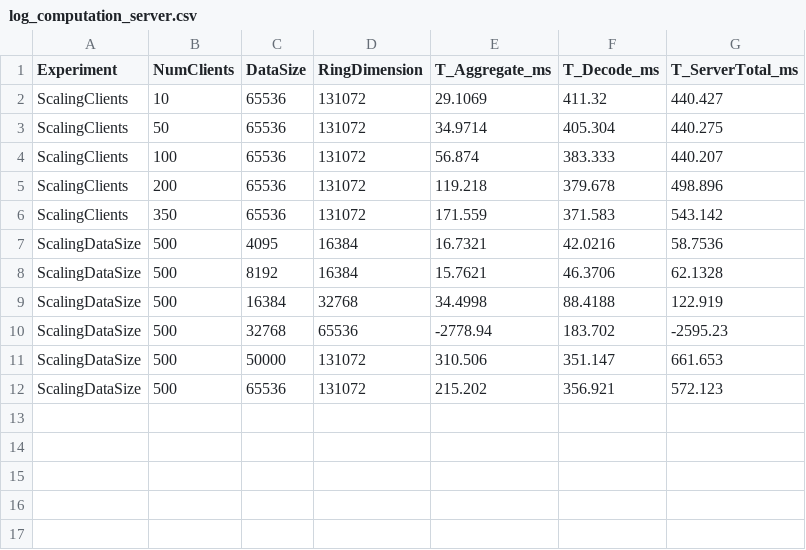
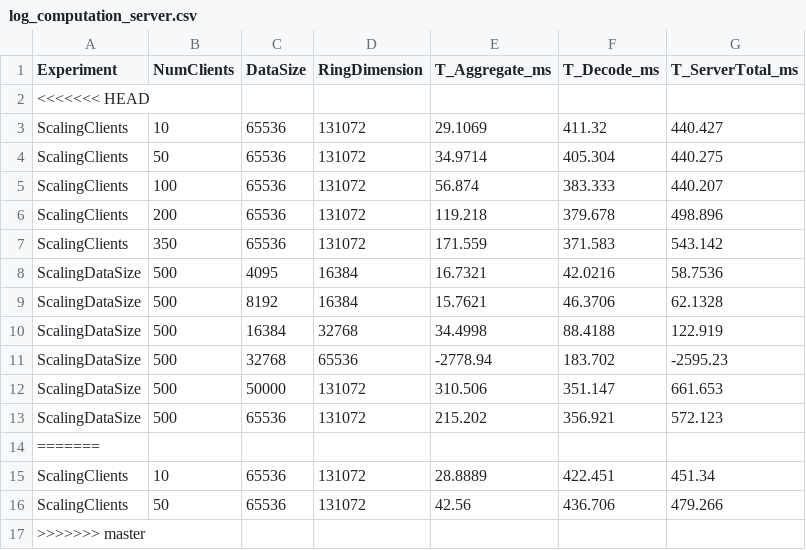
Before and after one commit to Emmaka9/secure_fl, a CSV file: log_files/log_computation_server.csv, drawn as a sheet.

```diff
--- a/log_files/log_computation_server.csv
+++ b/log_files/log_computation_server.csv
@@ -1,2 +1,3 @@
 Experiment,NumClients,DataSize,RingDimension,T_Aggregate_ms,T_Decode_ms,T_ServerTotal_ms
+<<<<<<< HEAD
 ScalingClients,10,65536,131072,29.1069,411.32,440.427
@@ -12 +13,5 @@ ScalingDataSize,500,50000,131072,310.506,351.147,661.653
 ScalingDataSize,500,65536,131072,215.202,356.921,572.123
+=======
+ScalingClients,10,65536,131072,28.8889,422.451,451.34
+ScalingClients,50,65536,131072,42.56,436.706,479.266
+>>>>>>> master
```
Also changed, not shown: log_files/log_communication_analysis.csv, log_files/log_computation_client.csv.
